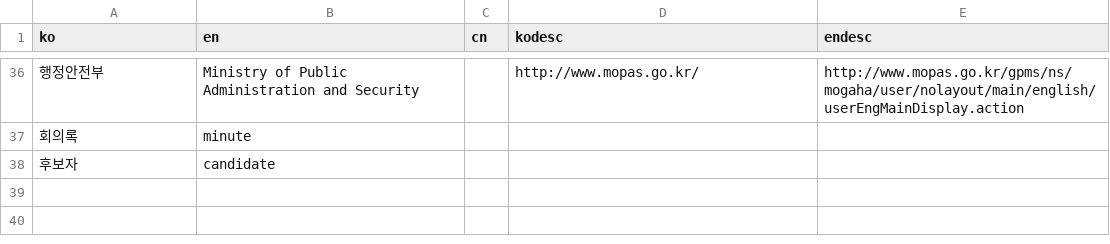
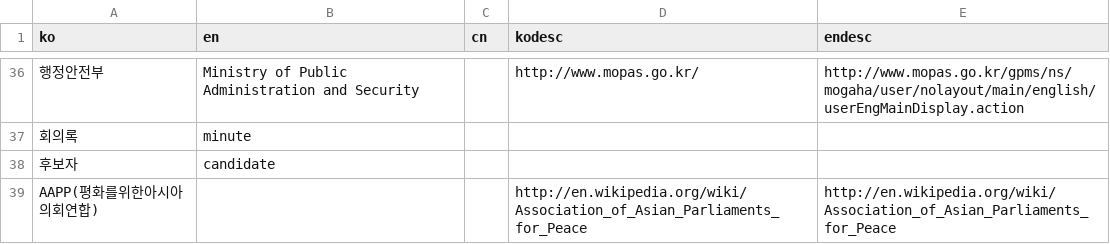
Before and after one commit to teampopong/popong.com-glossary, a CSV file: sources/popong.csv, drawn as a sheet; only a part is shown, gaps mark what is left out; the diff names each change by its address in the sheet, - before the commit and + after, or states it on an @@ line.

Commit message:
Update popong.csv

```diff
--- a/sources/popong.csv
+++ b/sources/popong.csv
+row 39: AAPP(평화를위한아시아의회연합) |  |  | http://en.wikipedia.org/wiki/Association_of_Asian_Parliaments_for_Peace | http://en.wikipedia.org/wiki/Association_of_Asian_Parliaments_for_Peace
```
